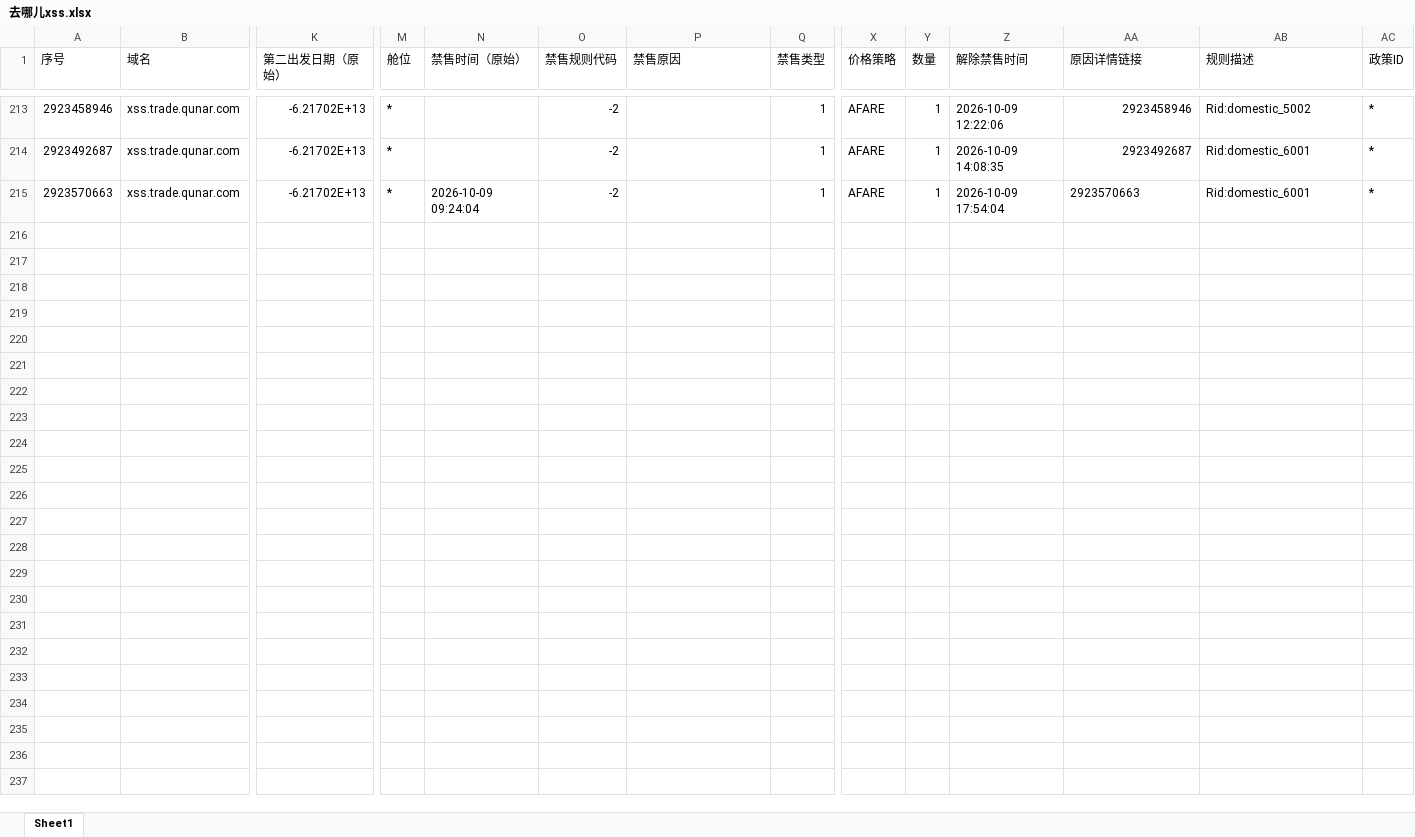
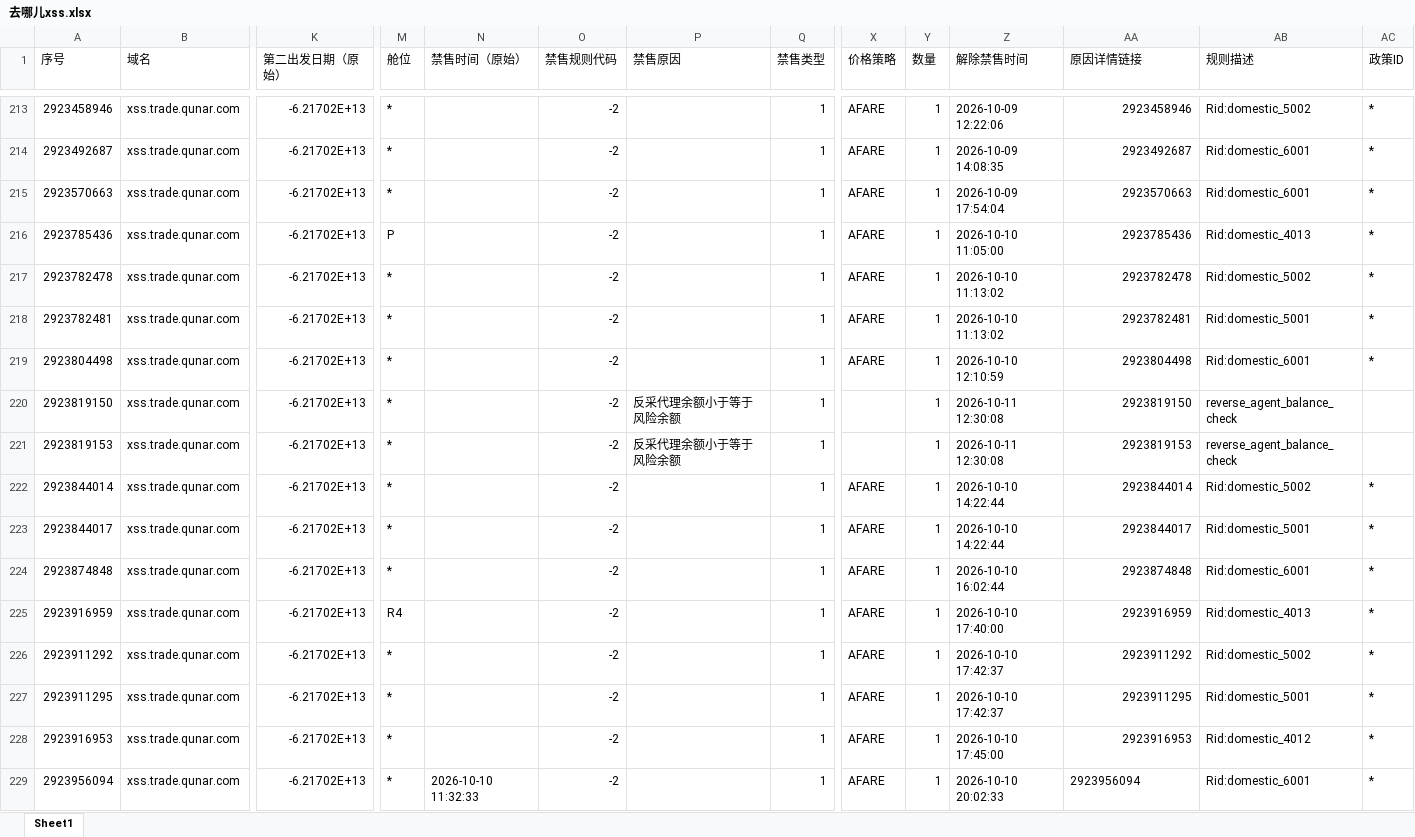
Before and after one commit to LUOcheng487/-, an Excel workbook: data/去哪儿xss.xlsx, sheet Sheet1, drawn as a sheet; only a part is shown, gaps mark what is left out; values as stored, in another font and other column widths than the file's, no borders; rows hold the shown columns only; the diff names each change by its address in the sheet, - before the commit and + after, or states it on an @@ line.

```diff
--- a/data/去哪儿xss.xlsx (sheet Sheet1)
+++ b/data/去哪儿xss.xlsx (sheet Sheet1)
-N215 (禁售时间（原始）): 2026-10-09 09:24:04
+N215 (禁售时间（原始）): (empty)
-AA215 alignment: left
+AA215 alignment: right
+row 216: 2923785436 | xss.trade.qunar.com | -6.21702E+13 | P |  | -2 |  | 1 | AFARE | 1 | 2026-10-10 11:05:00 | 2923785436 | Rid:domestic_4013 | *
+row 217: 2923782478 | xss.trade.qunar.com | -6.21702E+13 | * |  | -2 |  | 1 | AFARE | 1 | 2026-10-10 11:13:02 | 2923782478 | Rid:domestic_5002 | *
+row 218: 2923782481 | xss.trade.qunar.com | -6.21702E+13 | * |  | -2 |  | 1 | AFARE | 1 | 2026-10-10 11:13:02 | 2923782481 | Rid:domestic_5001 | *
+row 219: 2923804498 | xss.trade.qunar.com | -6.21702E+13 | * |  | -2 |  | 1 | AFARE | 1 | 2026-10-10 12:10:59 | 2923804498 | Rid:domestic_6001 | *
+row 220: 2923819150 | xss.trade.qunar.com | -6.21702E+13 | * |  | -2 | 反采代理余额小于等于风险余额 | 1 |  | 1 | 2026-10-11 12:30:08 | 2923819150 | reverse_agent_balance_check
+row 221: 2923819153 | xss.trade.qunar.com | -6.21702E+13 | * |  | -2 | 反采代理余额小于等于风险余额 | 1 |  | 1 | 2026-10-11 12:30:08 | 2923819153 | reverse_agent_balance_check
+row 222: 2923844014 | xss.trade.qunar.com | -6.21702E+13 | * |  | -2 |  | 1 | AFARE | 1 | 2026-10-10 14:22:44 | 2923844014 | Rid:domestic_5002 | *
+row 223: 2923844017 | xss.trade.qunar.com | -6.21702E+13 | * |  | -2 |  | 1 | AFARE | 1 | 2026-10-10 14:22:44 | 2923844017 | Rid:domestic_5001 | *
+row 224: 2923874848 | xss.trade.qunar.com | -6.21702E+13 | * |  | -2 |  | 1 | AFARE | 1 | 2026-10-10 16:02:44 | 2923874848 | Rid:domestic_6001 | *
+row 225: 2923916959 | xss.trade.qunar.com | -6.21702E+13 | R4 |  | -2 |  | 1 | AFARE | 1 | 2026-10-10 17:40:00 | 2923916959 | Rid:domestic_4013 | *
+row 226: 2923911292 | xss.trade.qunar.com | -6.21702E+13 | * |  | -2 |  | 1 | AFARE | 1 | 2026-10-10 17:42:37 | 2923911292 | Rid:domestic_5002 | *
+row 227: 2923911295 | xss.trade.qunar.com | -6.21702E+13 | * |  | -2 |  | 1 | AFARE | 1 | 2026-10-10 17:42:37 | 2923911295 | Rid:domestic_5001 | *
+row 228: 2923916953 | xss.trade.qunar.com | -6.21702E+13 | * |  | -2 |  | 1 | AFARE | 1 | 2026-10-10 17:45:00 | 2923916953 | Rid:domestic_4012 | *
+row 229: 2923956094 | xss.trade.qunar.com | -6.21702E+13 | * | 2026-10-10 11:32:33 | -2 |  | 1 | AFARE | 1 | 2026-10-10 20:02:33 | 2923956094 | Rid:domestic_6001 | *
```
Also changed, not shown: data/去哪儿ttr.xlsx, data/携程.xlsx, 4 other files.
